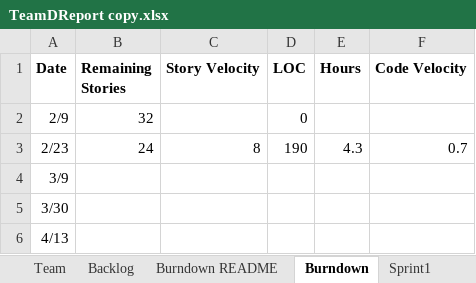
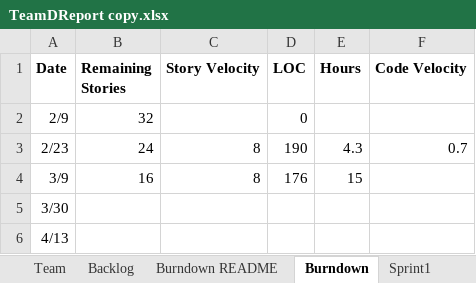
Before and after one commit to EricLin24/SSW555-DriverlessCar, an Excel workbook: TeamDReport copy.xlsx, sheet Burndown, drawn as a sheet; values as stored, in another font and other column widths than the file's, no borders; charts and pictures not drawn; the diff names each change by its address in the sheet, - before the commit and + after, or states it on an @@ line.

Commit message:
update the report

```diff
--- a/TeamDReport copy.xlsx (sheet Burndown)
+++ b/TeamDReport copy.xlsx (sheet Burndown)
-B4 (Remaining Stories): (empty)
+B4 (Remaining Stories): 16
-C4 (Story Velocity): (empty)
+C4 (Story Velocity): 8
-D4 (LOC): (empty)
+D4 (LOC): 176
-E4 (Hours): (empty)
+E4 (Hours): 15
```
Also changed, not shown: charts or pictures.
